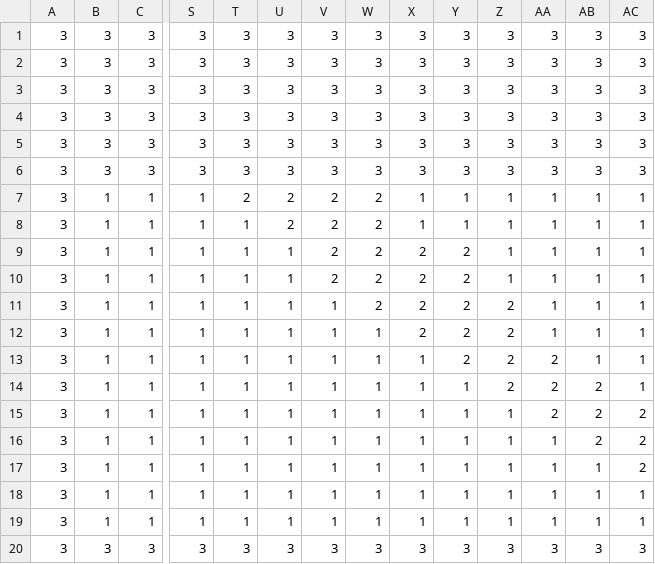
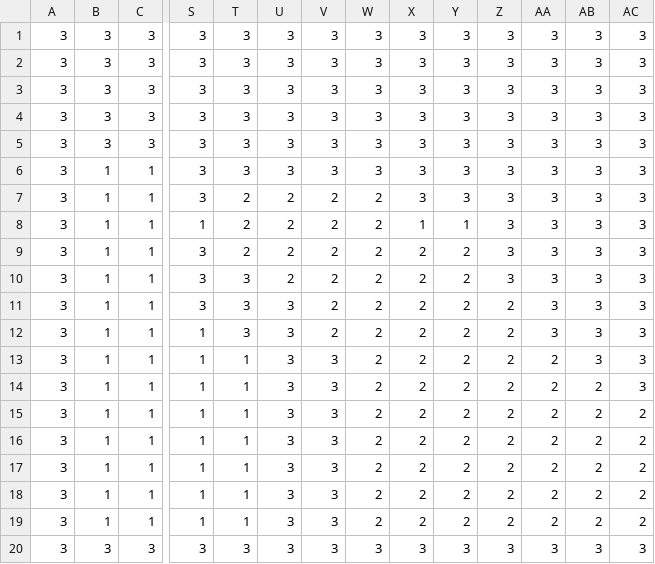
Before and after one commit to guoboism/WhatDoWeDo, a CSV file: assets/data/mapCSV_Group2_Map1.csv, drawn as a sheet; only a part is shown, gaps mark what is left out; the diff covers the shown part only; the diff names each change by its address in the sheet, - before the commit and + after, or states it on an @@ line.

```diff
--- a/assets/data/mapCSV_Group2_Map1.csv
+++ b/assets/data/mapCSV_Group2_Map1.csv
-B6: 3
+B6: 1
-C6: 3
+C6: 1
-S7: 1
+S7: 3
-X7: 1
+X7: 3
-Y7: 1
+Y7: 3
-Z7:Z10: 1
+Z7:Z10: 3
-AA7:AA12: 1
+AA7:AA12: 3
-AB7:AB13: 1
+AB7:AB13: 3
-AC7:AC14: 1
+AC7:AC14: 3
-T8:T9: 1
+T8:T9: 2
-S9:S11: 1
+S9:S11: 3
-U9:U10: 1
+U9:U10: 2
-T10:T12: 1
+T10:T12: 3
-U11:U19: 1
+U11:U19: 3
-V11:V12: 1
+V11:V12: 2
-W12:W19: 1
+W12:W19: 2
-V13:V19: 1
+V13:V19: 3
-X13:X19: 1
+X13:X19: 2
-Y14:Y19: 1
+Y14:Y19: 2
-Z15:Z19: 1
+Z15:Z19: 2
-AA16:AA19: 1
+AA16:AA19: 2
-AB17:AB19: 1
+AB17:AB19: 2
-AC18:AC19: 1
+AC18:AC19: 2
```
Also changed, not shown: 15 edited cells elsewhere in this file, 30 other files.
